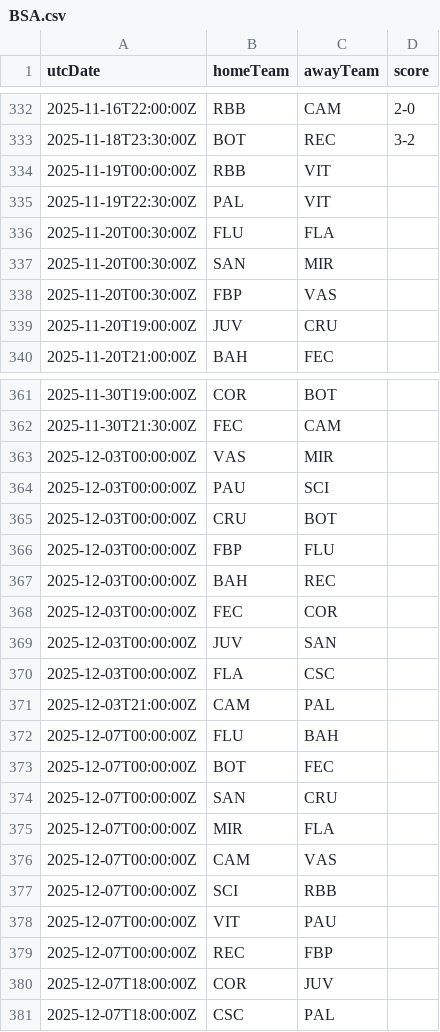
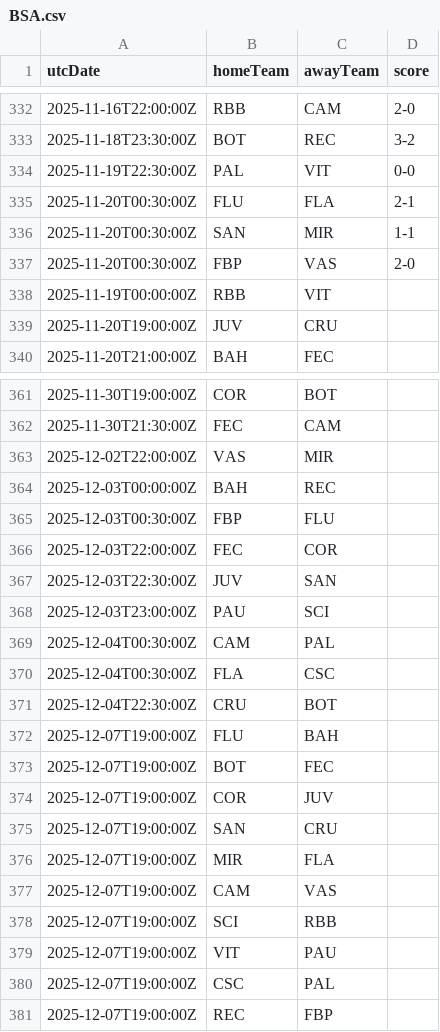
Before and after one commit to cbdq-io/datasets, a CSV file: org/football-data/data/BSA.csv, drawn as a sheet; only a part is shown, gaps mark what is left out.

```diff
--- a/org/football-data/data/BSA.csv
+++ b/org/football-data/data/BSA.csv
@@ -333,7 +333,7 @@ utcDate,homeTeam,awayTeam,score
 2025-11-18T23:30:00Z,BOT,REC,3-2
+2025-11-19T22:30:00Z,PAL,VIT,0-0
+2025-11-20T00:30:00Z,FLU,FLA,2-1
+2025-11-20T00:30:00Z,SAN,MIR,1-1
+2025-11-20T00:30:00Z,FBP,VAS,2-0
 2025-11-19T00:00:00Z,RBB,VIT,
-2025-11-19T22:30:00Z,PAL,VIT,
-2025-11-20T00:30:00Z,FLU,FLA,
-2025-11-20T00:30:00Z,SAN,MIR,
-2025-11-20T00:30:00Z,FBP,VAS,
 2025-11-20T19:00:00Z,JUV,CRU,
@@ -362,20 +362,20 @@ utcDate,homeTeam,awayTeam,score
 2025-11-30T21:30:00Z,FEC,CAM,
-2025-12-03T00:00:00Z,VAS,MIR,
-2025-12-03T00:00:00Z,PAU,SCI,
-2025-12-03T00:00:00Z,CRU,BOT,
-2025-12-03T00:00:00Z,FBP,FLU,
+2025-12-02T22:00:00Z,VAS,MIR,
 2025-12-03T00:00:00Z,BAH,REC,
-2025-12-03T00:00:00Z,FEC,COR,
-2025-12-03T00:00:00Z,JUV,SAN,
-2025-12-03T00:00:00Z,FLA,CSC,
-2025-12-03T21:00:00Z,CAM,PAL,
-2025-12-07T00:00:00Z,FLU,BAH,
-2025-12-07T00:00:00Z,BOT,FEC,
-2025-12-07T00:00:00Z,SAN,CRU,
-2025-12-07T00:00:00Z,MIR,FLA,
-2025-12-07T00:00:00Z,CAM,VAS,
-2025-12-07T00:00:00Z,SCI,RBB,
-2025-12-07T00:00:00Z,VIT,PAU,
-2025-12-07T00:00:00Z,REC,FBP,
-2025-12-07T18:00:00Z,COR,JUV,
-2025-12-07T18:00:00Z,CSC,PAL,
+2025-12-03T00:30:00Z,FBP,FLU,
+2025-12-03T22:00:00Z,FEC,COR,
+2025-12-03T22:30:00Z,JUV,SAN,
+2025-12-03T23:00:00Z,PAU,SCI,
+2025-12-04T00:30:00Z,CAM,PAL,
+2025-12-04T00:30:00Z,FLA,CSC,
+2025-12-04T22:30:00Z,CRU,BOT,
+2025-12-07T19:00:00Z,FLU,BAH,
+2025-12-07T19:00:00Z,BOT,FEC,
+2025-12-07T19:00:00Z,COR,JUV,
+2025-12-07T19:00:00Z,SAN,CRU,
+2025-12-07T19:00:00Z,MIR,FLA,
+2025-12-07T19:00:00Z,CAM,VAS,
+2025-12-07T19:00:00Z,SCI,RBB,
+2025-12-07T19:00:00Z,VIT,PAU,
+2025-12-07T19:00:00Z,CSC,PAL,
+2025-12-07T19:00:00Z,REC,FBP,
```
